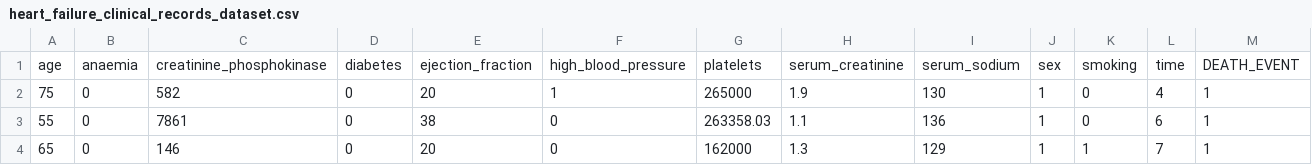
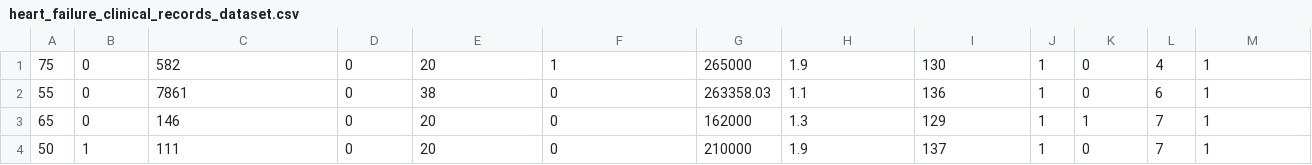
Before and after one commit to NurulAfni/CART-RF, a CSV file: heart_failure_clinical_records_dataset.csv, drawn as a sheet; only a part is shown; the shorter side is filled out with more unchanged rows; the diff names each change by its address in the sheet, - before the commit and + after, or states it on an @@ line.

Commit message:
Update heart_failure_clinical_records_dataset.csv

```diff
--- a/heart_failure_clinical_records_dataset.csv
+++ b/heart_failure_clinical_records_dataset.csv
-row 1: age | anaemia | creatinine_phosphokinase | diabetes | ejection_fraction | high_blood_pressure | platelets | serum_creatinine | serum_sodium | sex | smoking | time | DEATH_EVENT
```
